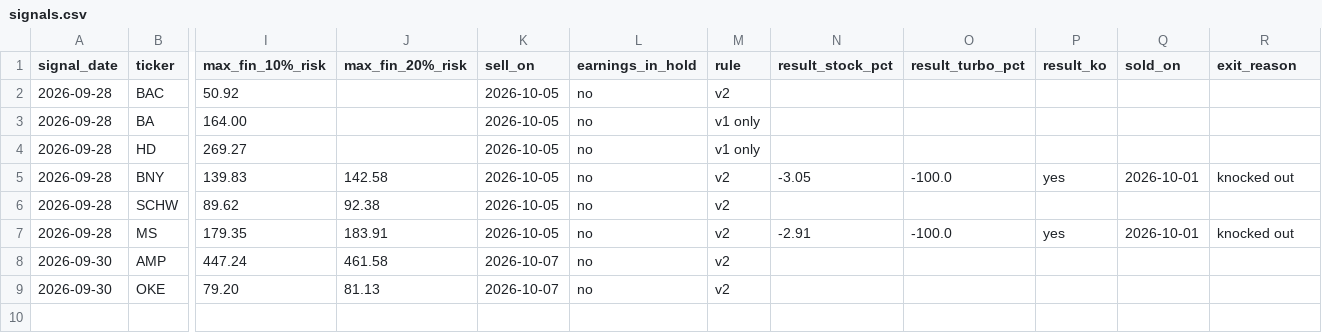
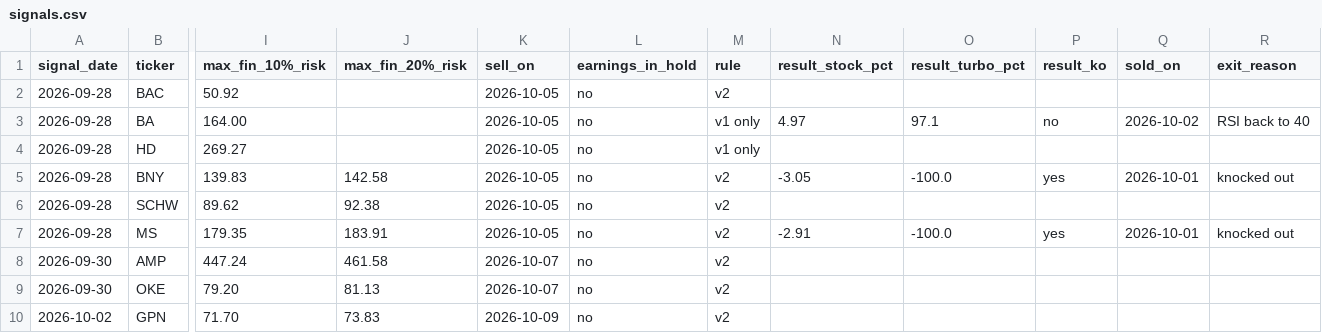
Before and after one commit to vriken/market-flows, a CSV file: rsi-turbo/data/signals.csv, drawn as a sheet; only a part is shown, gaps mark what is left out; rows hold the shown columns only; the diff names each change by its address in the sheet, - before the commit and + after, or states it on an @@ line.

```diff
--- a/rsi-turbo/data/signals.csv
+++ b/rsi-turbo/data/signals.csv
-N3 (result_stock_pct): (empty)
+N3 (result_stock_pct): 4.97
-O3 (result_turbo_pct): (empty)
+O3 (result_turbo_pct): 97.1
-P3 (result_ko): (empty)
+P3 (result_ko): no
-Q3 (sold_on): (empty)
+Q3 (sold_on): 2026-10-02
-R3 (exit_reason): (empty)
+R3 (exit_reason): RSI back to 40
+row 10: 2026-10-02 | GPN | 71.70 | 73.83 | 2026-10-09 | no | v2
```
Also changed, not shown: 3 other files.
